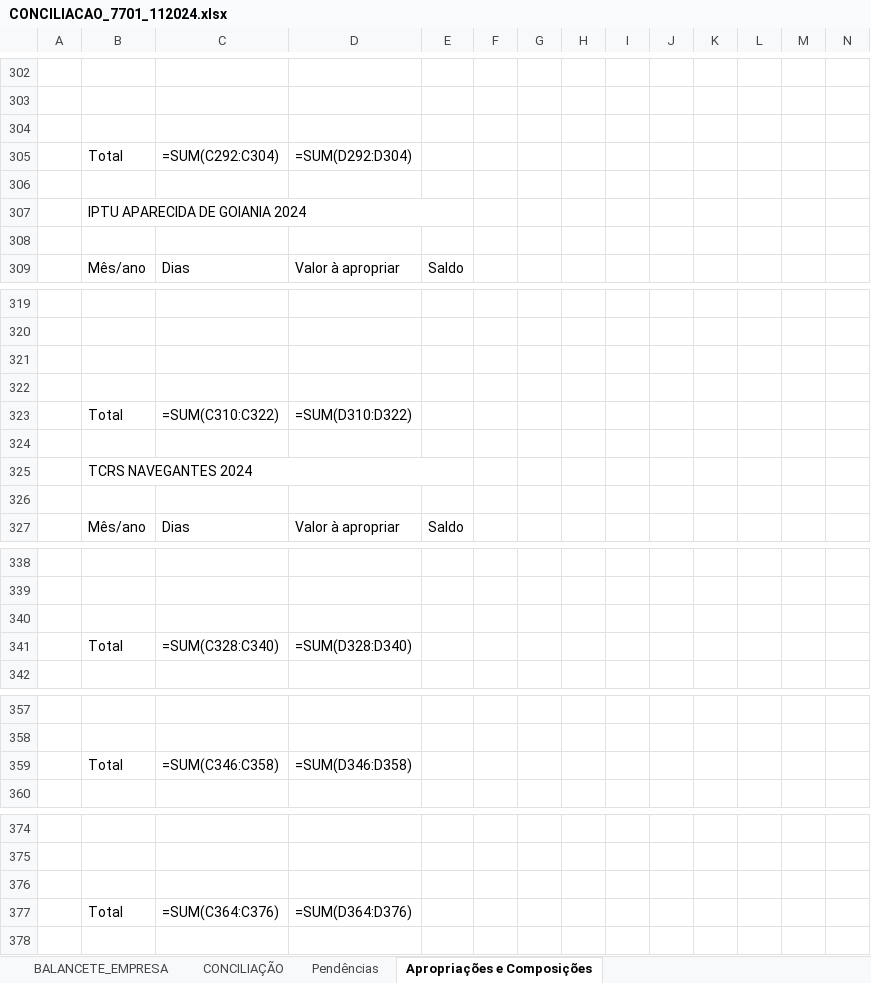
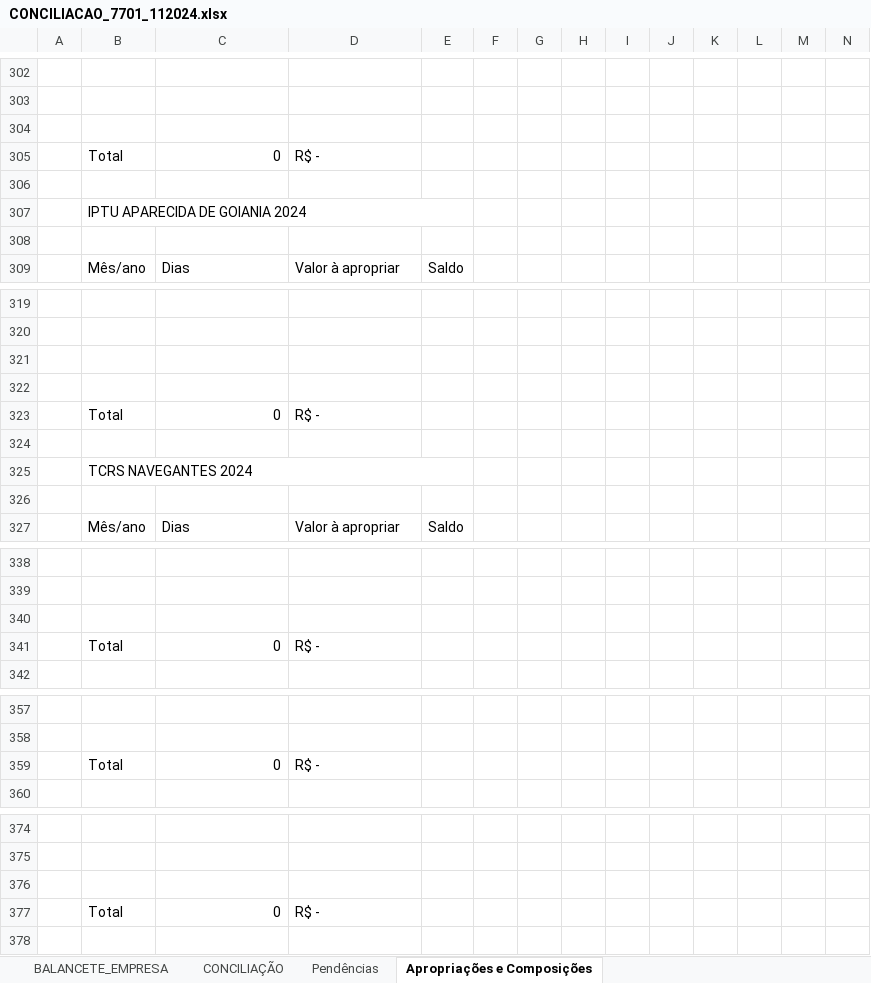
Before and after one commit to TheContabilistPython/Balancete_Pronta, an Excel workbook: planilhas/balancete/CONCILIACAO_7701_112024.xlsx, sheet Apropriações e Composições, drawn as a sheet; only a part is shown, gaps mark what is left out; values as stored, in another font and other column widths than the file's, no cell formats; formulas without a stored value are shown as written; charts and pictures not drawn; removed rows and columns are numbered as before the commit, all else as after; rows hold the shown columns only; the diff covers the shown part only; the diff names each change by its address in the sheet, - before the commit and + after, or states it on an @@ line.

```diff
--- a/planilhas/balancete/CONCILIACAO_7701_112024.xlsx (sheet Apropriações e Composições)
+++ b/planilhas/balancete/CONCILIACAO_7701_112024.xlsx (sheet Apropriações e Composições)
-row 305:  | Total | =SUM(C292:C304) | =SUM(D292:D304)
+row 305:  | Total | 0 | R$ -
-row 323:  | Total | =SUM(C310:C322) | =SUM(D310:D322)
+row 323:  | Total | 0 | R$ -
-row 341:  | Total | =SUM(C328:C340) | =SUM(D328:D340)
+row 341:  | Total | 0 | R$ -
-row 359:  | Total | =SUM(C346:C358) | =SUM(D346:D358)
+row 359:  | Total | 0 | R$ -
-row 377:  | Total | =SUM(C364:C376) | =SUM(D364:D376)
+row 377:  | Total | 0 | R$ -
```
Also changed, not shown: 16 added rows and 16 removed rows elsewhere in this sheet, sheet CONCILIAÇÃO, sheet BALANCETE_EMPRESA, sheet Pendências, cell formats, charts or pictures, planilhas/CONCILIACAO_8801_112024.xlsx, planilhas/balancete/CONCILIACAO_16101_112024.xlsx, 10 other files.
